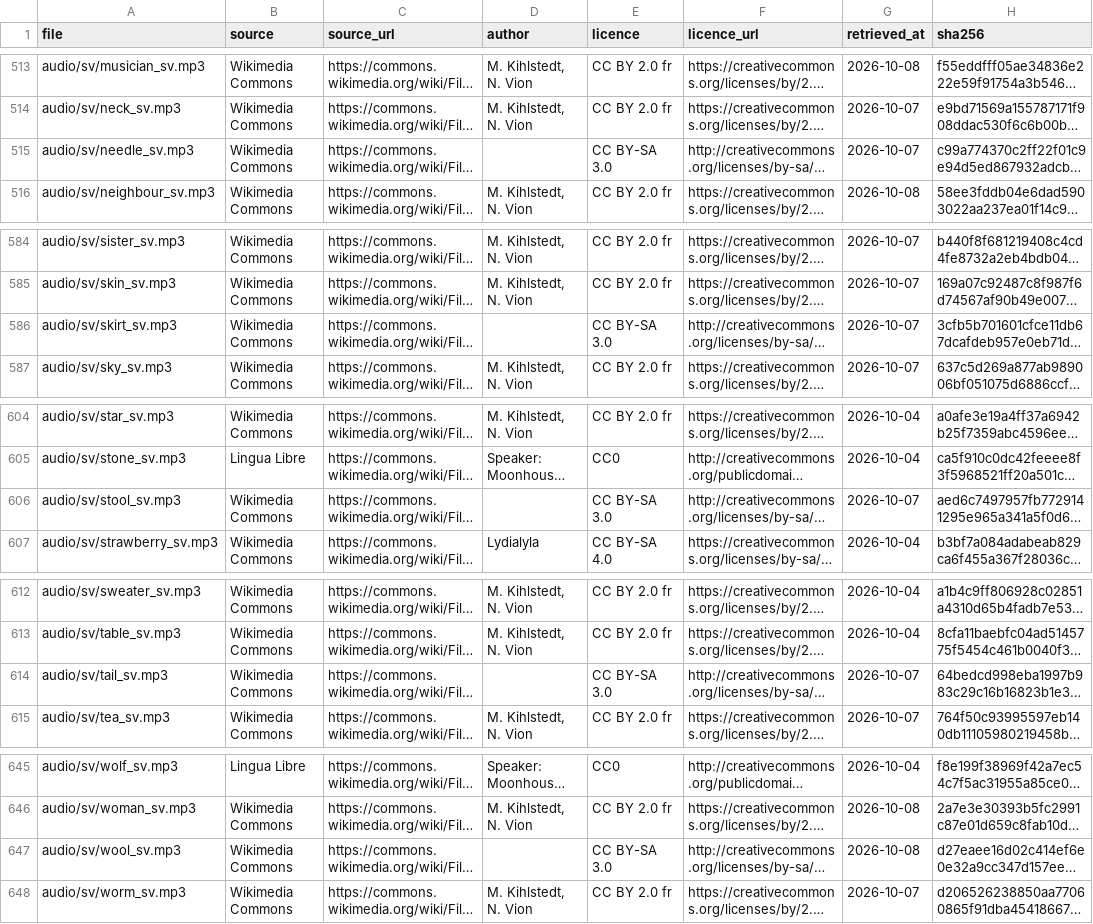
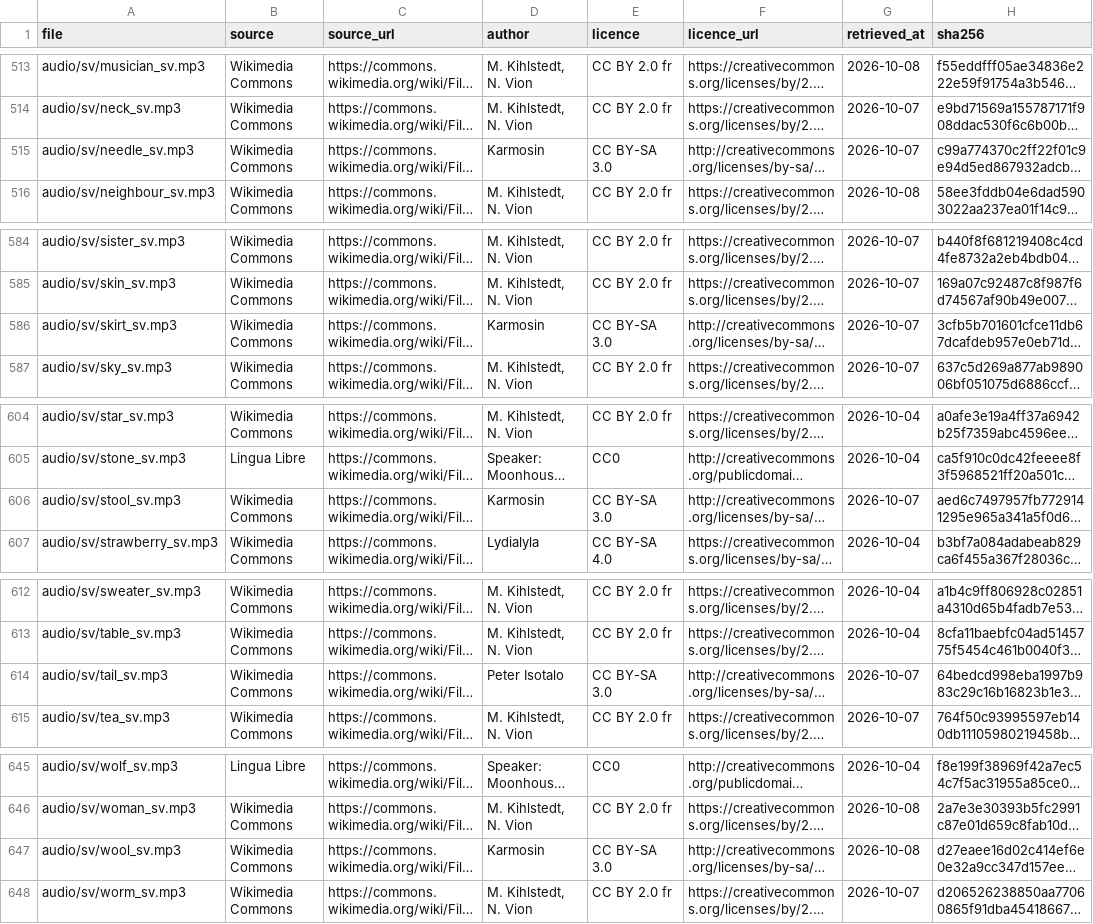
Before and after one commit to nordmarj/Kids_Flashcards, a CSV file: media/sources.csv, drawn as a sheet; only a part is shown, gaps mark what is left out; long unchanged cells end in …; the diff covers the shown part only; the diff names each change by its address in the sheet, - before the commit and + after, or states it on an @@ line.

```diff
--- a/media/sources.csv
+++ b/media/sources.csv
-D515 (author): (empty)
+D515 (author): Karmosin
-D586 (author): (empty)
+D586 (author): Karmosin
-D606 (author): (empty)
+D606 (author): Karmosin
-D614 (author): (empty)
+D614 (author): Peter Isotalo
-D647 (author): (empty)
+D647 (author): Karmosin
```
Also changed, not shown: 12 edited cells elsewhere in this file, 5 other files.
